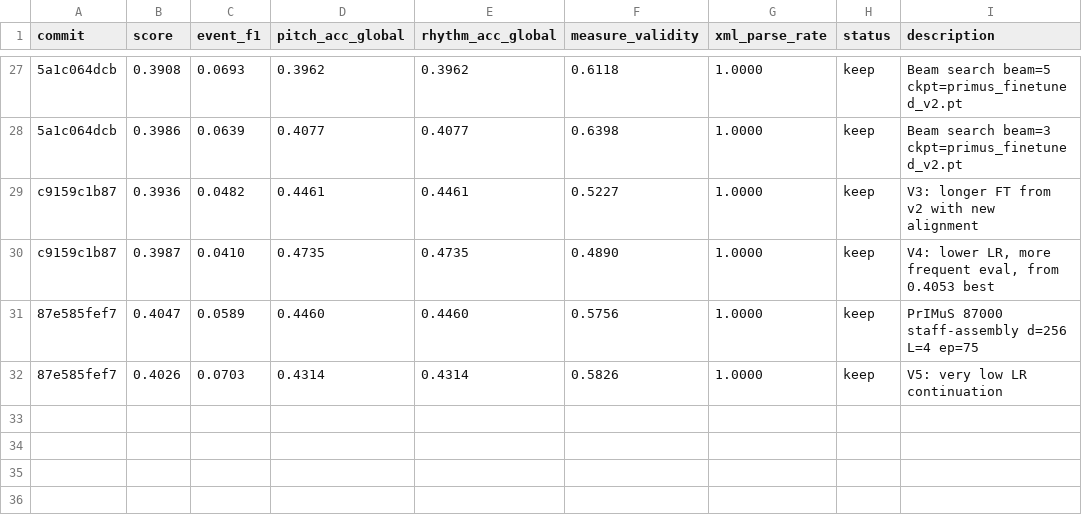
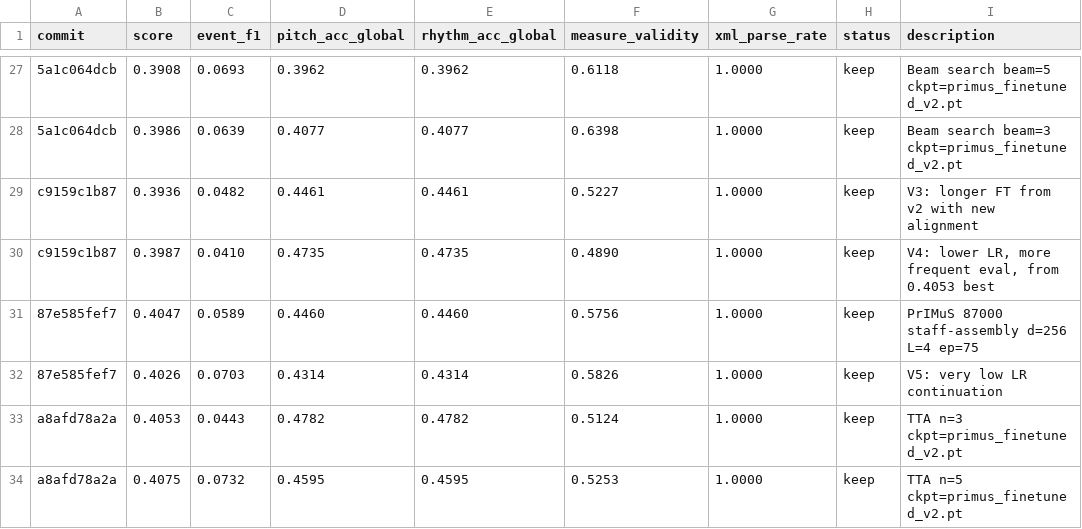
Before and after one commit to lovejzzz/PDFtoXML, a TSV file: results.tsv, drawn as a sheet; only a part is shown, gaps mark what is left out; the diff names each change by its address in the sheet, - before the commit and + after, or states it on an @@ line.

```diff
--- a/results.tsv
+++ b/results.tsv
+row 33: a8afd78a2a | 0.4053 | 0.0443 | 0.4782 | 0.4782 | 0.5124 | 1.0000 | keep | TTA n=3 ckpt=primus_finetuned_v2.pt
+row 34: a8afd78a2a | 0.4075 | 0.0732 | 0.4595 | 0.4595 | 0.5253 | 1.0000 | keep | TTA n=5 ckpt=primus_finetuned_v2.pt
```
Also changed, not shown: 1 other file.
